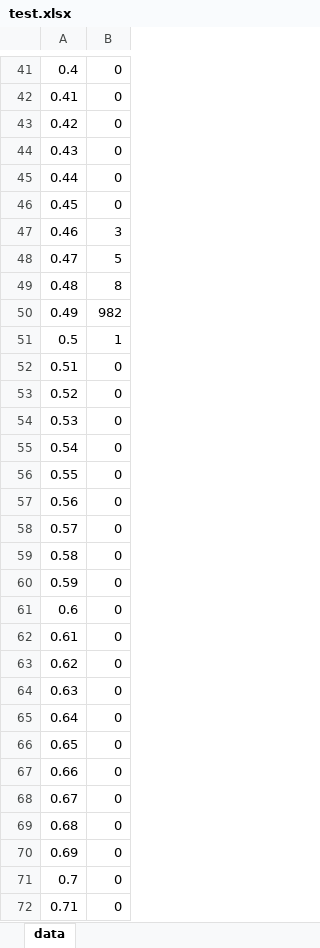
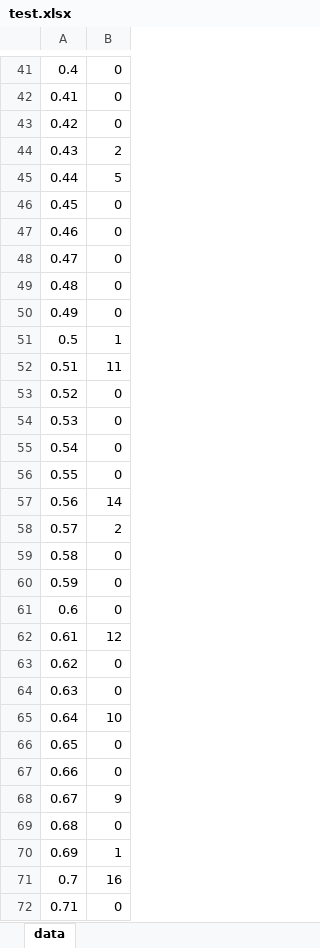
Before and after one commit to ksil0Q/chain-fractions-project, an Excel workbook: project/test.xlsx, sheet data, drawn as a sheet; only a part is shown, gaps mark what is left out; values as stored, in another font and other column widths than the file's, no borders; charts and pictures not drawn; the diff covers the shown part only; the diff names each change by its address in the sheet, - before the commit and + after, or states it on an @@ line.

```diff
--- a/project/test.xlsx (sheet data)
+++ b/project/test.xlsx (sheet data)
-B44: 0
+B44: 2
-B45: 0
+B45: 5
-B47: 3
+B47: 0
-B48: 5
+B48: 0
-B49: 8
+B49: 0
-B50: 982
+B50: 0
-B52: 0
+B52: 11
-B57: 0
+B57: 14
-B58: 0
+B58: 2
-B62: 0
+B62: 12
-B65: 0
+B65: 10
-B68: 0
+B68: 9
-B70: 0
+B70: 1
-B71: 0
+B71: 16
```
Also changed, not shown: 57 edited cells elsewhere in this sheet, charts or pictures, 5 other files.
